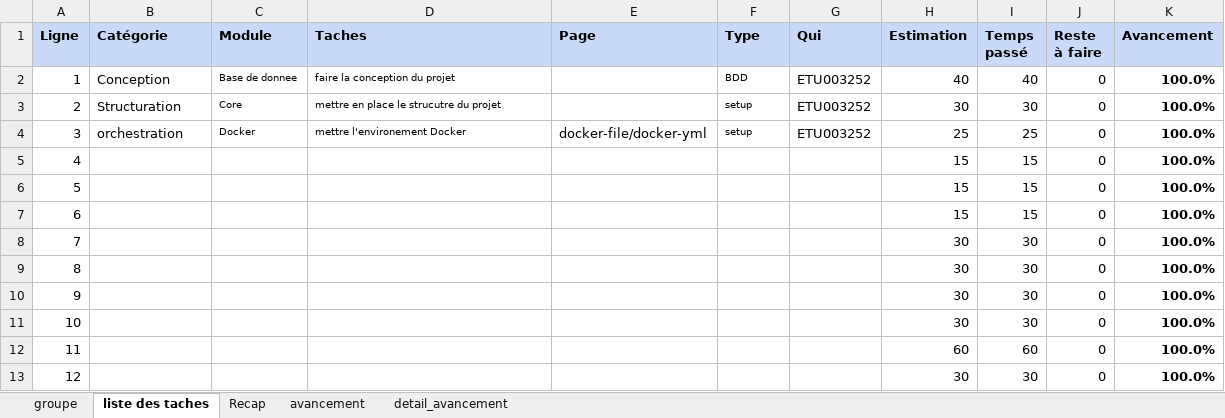
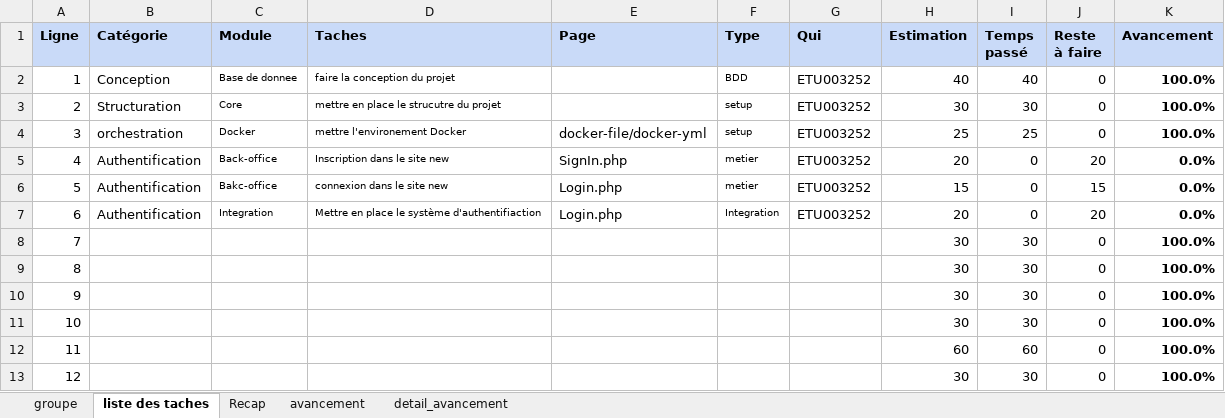
Before and after one commit to Diarintsoa-Natiora/SiteActualite, an Excel workbook: Todo/To_Site_News.xlsx, sheet liste des taches, drawn as a sheet; only a part is shown; values as stored, in another font and other column widths than the file's, no borders; the diff names each change by its address in the sheet, - before the commit and + after, or states it on an @@ line.

Commit message:
Inscription

```diff
--- a/Todo/To_Site_News.xlsx (sheet liste des taches)
+++ b/Todo/To_Site_News.xlsx (sheet liste des taches)
-B5:B7 (Catégorie): (empty)
+B5:B7 (Catégorie): Authentification
-C5 (Module): (empty)
+C5 (Module): Back-office
-D5 (Taches): (empty)
+D5 (Taches): Inscription dans le site new
-E5 (Page): (empty)
+E5 (Page): SignIn.php
-F5:F6 (Type): (empty)
+F5:F6 (Type): metier
-G5:G7 (Qui): (empty)
+G5:G7 (Qui): ETU003252
-H5 (Estimation): 15
+H5 (Estimation): 20
-I5:I7 (Temps passé): 15
+I5:I7 (Temps passé): 0
-J5 (Reste à faire): 0
+J5 (Reste à faire): 20
-K5:K7 (Avancement): 100.0%
+K5:K7 (Avancement): 0.0%
-C6 (Module): (empty)
+C6 (Module): Bakc-office
-D6 (Taches): (empty)
+D6 (Taches): connexion dans le site new
-E6:E7 (Page): (empty)
+E6:E7 (Page): Login.php
-J6 (Reste à faire): 0
+J6 (Reste à faire): 15
-C7 (Module): (empty)
+C7 (Module): Integration
-D7 (Taches): (empty)
+D7 (Taches): Mettre en place le système d'authentifiaction
-F7 (Type): (empty)
+F7 (Type): Integration
-H7 (Estimation): 15
+H7 (Estimation): 20
-J7 (Reste à faire): 0
+J7 (Reste à faire): 20
```
Also changed, not shown: sheet avancement, sheet Recap, 8 other files.
